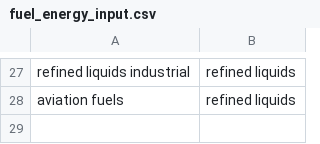
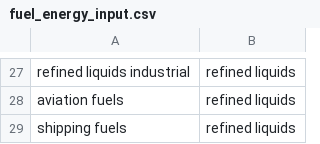
Before and after one commit to JGCRI/GCAM_jet_fuels_BETO, a CSV file: input/gcamdata/inst/extdata/energy/mappings/fuel_energy_input.csv, drawn as a sheet; only a part is shown, gaps mark what is left out.

Commit message:
shipping fuel breakout

```diff
--- a/input/gcamdata/inst/extdata/energy/mappings/fuel_energy_input.csv
+++ b/input/gcamdata/inst/extdata/energy/mappings/fuel_energy_input.csv
@@ -28 +28,2 @@ refined liquids industrial,refined liquids
 aviation fuels,refined liquids
+shipping fuels,refined liquids
```
Also changed, not shown: 1 other file.
